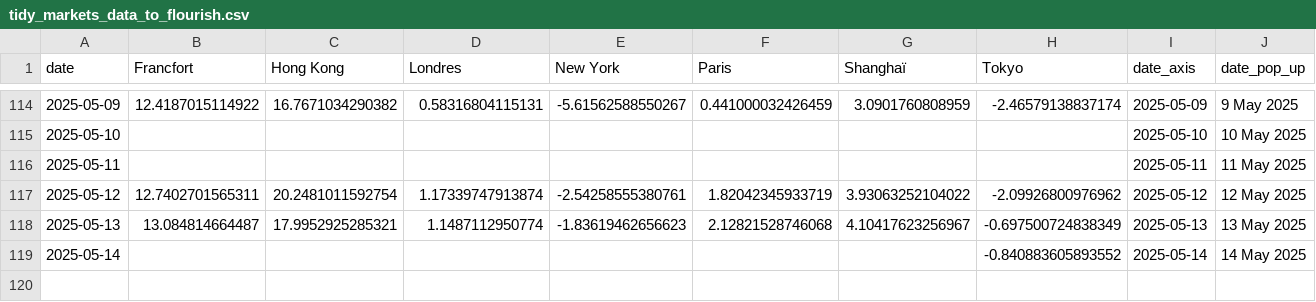
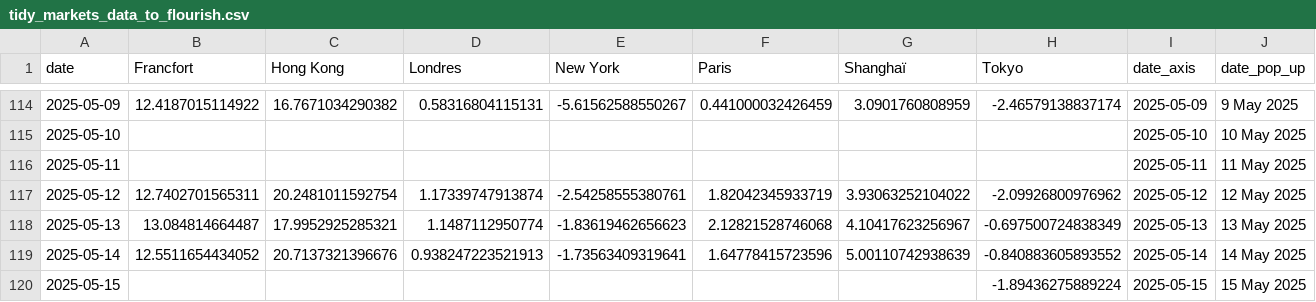
Before and after one commit to mthlht/markets-tracker, a CSV file: data/tidy_markets_data_to_flourish.csv, drawn as a sheet; only a part is shown, gaps mark what is left out.

```diff
--- a/data/tidy_markets_data_to_flourish.csv
+++ b/data/tidy_markets_data_to_flourish.csv
@@ -118,2 +118,3 @@ date,Francfort,Hong Kong,Londres,New York,Paris,Shanghaï,Tokyo,date_axis,date_p
 2025-05-13,13.084814664487,17.9952925285321,1.1487112950774,-1.83619462656623,2.12821528746068,4.10417623256967,-0.697500724838349,2025-05-13,13 May 2025
-2025-05-14,,,,,,,-0.840883605893552,2025-05-14,14 May 2025
+2025-05-14,12.5511654434052,20.7137321396676,0.938247223521913,-1.73563409319641,1.64778415723596,5.00110742938639,-0.840883605893552,2025-05-14,14 May 2025
+2025-05-15,,,,,,,-1.89436275889224,2025-05-15,15 May 2025
```
